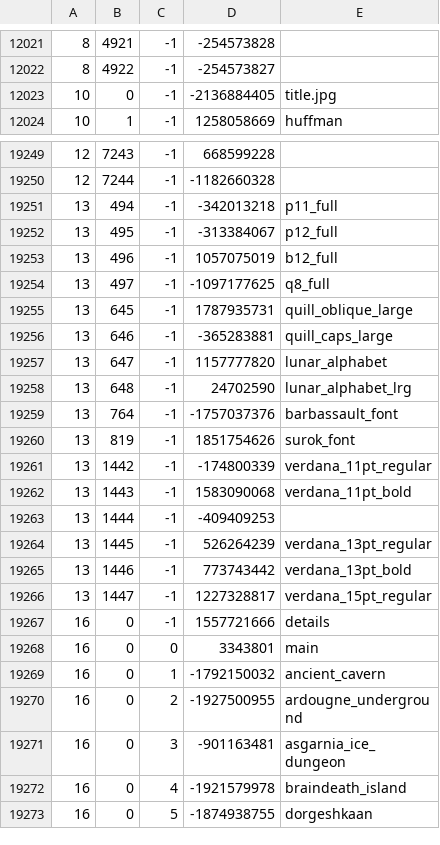
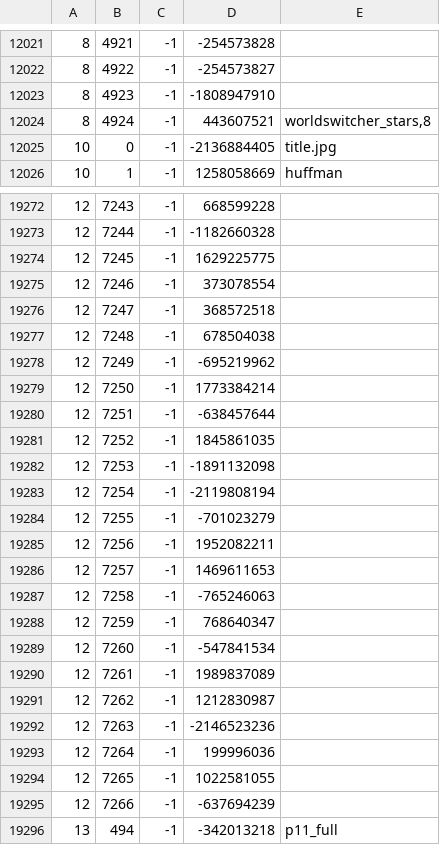
Before and after one commit to Joshua-F/cache-names, a TSV file: names.tsv, drawn as a sheet; only a part is shown, gaps mark what is left out; the shorter side is filled out with more unchanged rows; the diff covers the shown part only.

```diff
--- a/names.tsv
+++ b/names.tsv
@@ -12022,2 +12022,4 @@
 8	4922	-1	-254573827	
+8	4923	-1	-1808947910	
+8	4924	-1	443607521	worldswitcher_stars,8
 10	0	-1	-2136884405	title.jpg
@@ -19250,2 +19273,24 @@
 12	7244	-1	-1182660328	
+12	7245	-1	1629225775	
+12	7246	-1	373078554	
+12	7247	-1	368572518	
+12	7248	-1	678504038	
+12	7249	-1	-695219962	
+12	7250	-1	1773384214	
+12	7251	-1	-638457644	
+12	7252	-1	1845861035	
+12	7253	-1	-1891132098	
+12	7254	-1	-2119808194	
+12	7255	-1	-701023279	
+12	7256	-1	1952082211	
+12	7257	-1	1469611653	
+12	7258	-1	-765246063	
+12	7259	-1	768640347	
+12	7260	-1	-547841534	
+12	7261	-1	1989837089	
+12	7262	-1	1212830987	
+12	7263	-1	-2146523236	
+12	7264	-1	199996036	
+12	7265	-1	1022581055	
+12	7266	-1	-637694239	
 13	494	-1	-342013218	p11_full
```
Also changed, not shown: 21 added rows elsewhere in this file, name-hashes.tsv.
